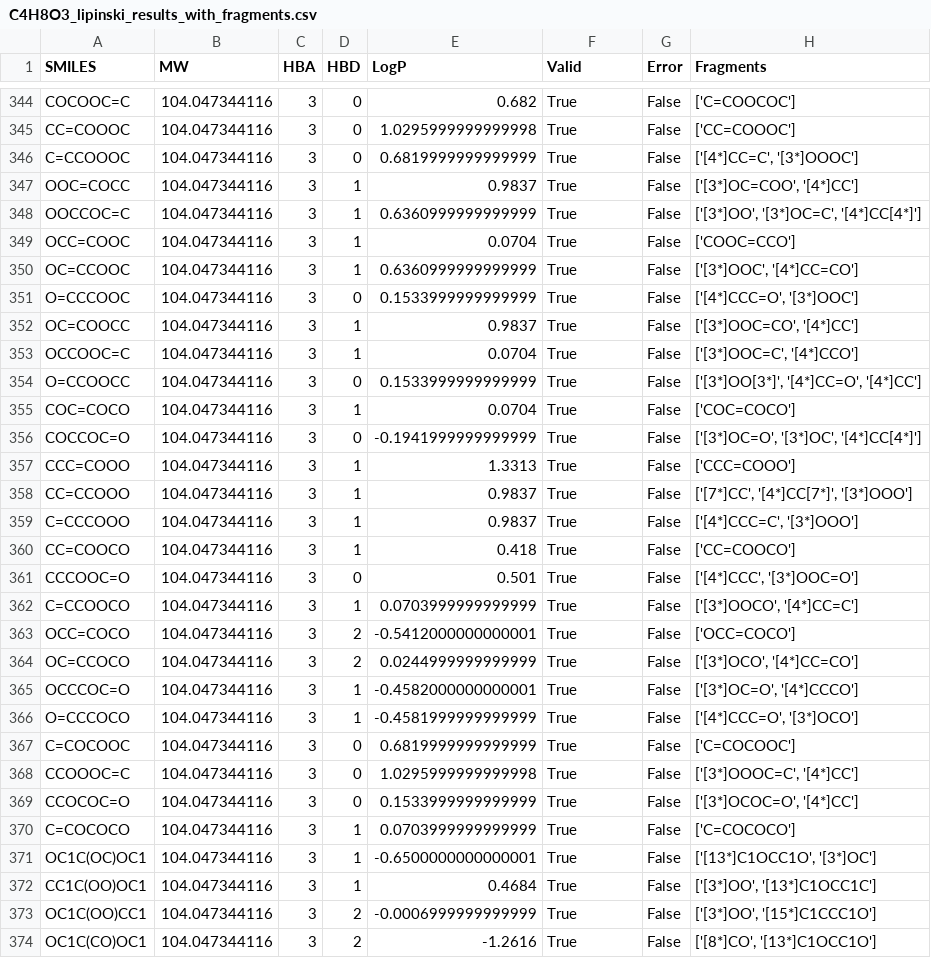
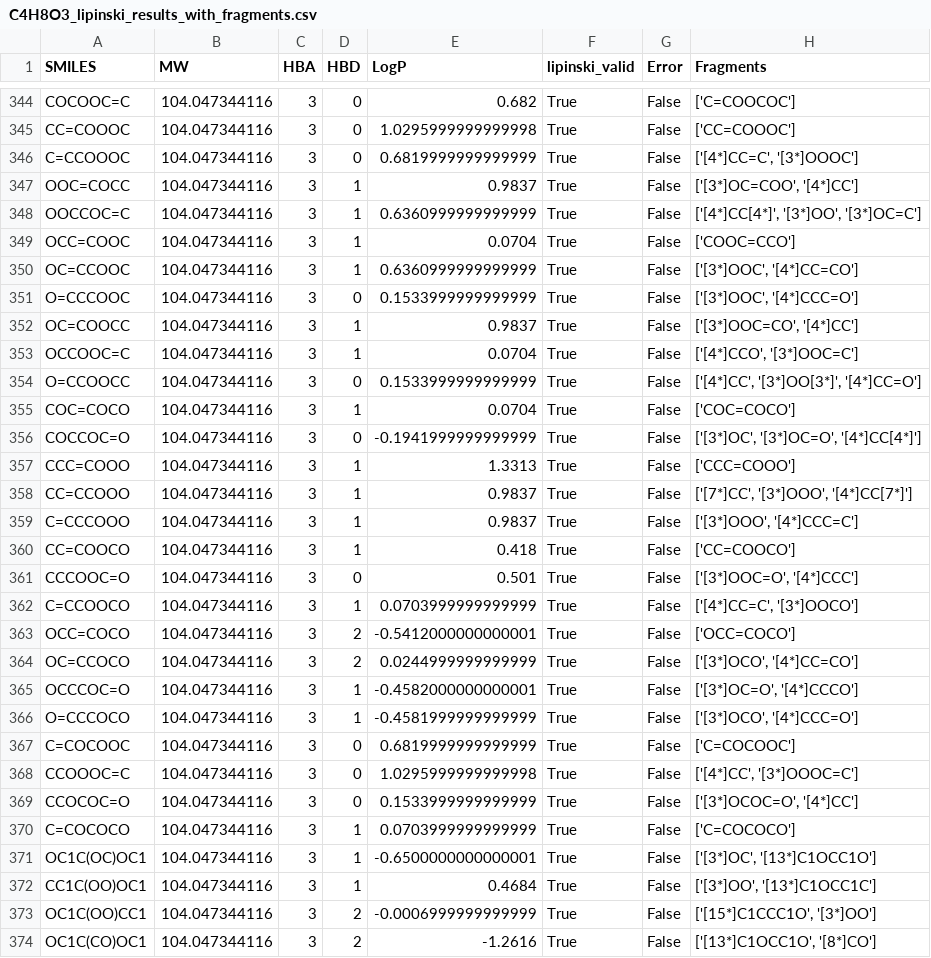
Before and after one commit to chemonke/snakemake, a CSV file: output/C4H8O3_lipinski_results_with_fragments.csv, drawn as a sheet; only a part is shown, gaps mark what is left out; the diff covers the shown part only.

```diff
--- a/output/C4H8O3_lipinski_results_with_fragments.csv
+++ b/output/C4H8O3_lipinski_results_with_fragments.csv
@@ -1 +1 @@
-SMILES,MW,HBA,HBD,LogP,Valid,Error,Fragments
+SMILES,MW,HBA,HBD,LogP,lipinski_valid,Error,Fragments
@@ -347,17 +347,17 @@ C=CCOOOC,104.047344116,3,0,0.6819999999999999,True,False,"['[4*]CC=C', '[3*]OOOC
 OOC=COCC,104.047344116,3,1,0.9837,True,False,"['[3*]OC=COO', '[4*]CC']"
-OOCCOC=C,104.047344116,3,1,0.6360999999999999,True,False,"['[3*]OO', '[3*]OC=C', '[4*]CC[4*]']"
+OOCCOC=C,104.047344116,3,1,0.6360999999999999,True,False,"['[4*]CC[4*]', '[3*]OO', '[3*]OC=C']"
 OCC=COOC,104.047344116,3,1,0.0704,True,False,['COOC=CCO']
 OC=CCOOC,104.047344116,3,1,0.6360999999999999,True,False,"['[3*]OOC', '[4*]CC=CO']"
-O=CCCOOC,104.047344116,3,0,0.1533999999999999,True,False,"['[4*]CCC=O', '[3*]OOC']"
+O=CCCOOC,104.047344116,3,0,0.1533999999999999,True,False,"['[3*]OOC', '[4*]CCC=O']"
 OC=COOCC,104.047344116,3,1,0.9837,True,False,"['[3*]OOC=CO', '[4*]CC']"
-OCCOOC=C,104.047344116,3,1,0.0704,True,False,"['[3*]OOC=C', '[4*]CCO']"
-O=CCOOCC,104.047344116,3,0,0.1533999999999999,True,False,"['[3*]OO[3*]', '[4*]CC=O', '[4*]CC']"
+OCCOOC=C,104.047344116,3,1,0.0704,True,False,"['[4*]CCO', '[3*]OOC=C']"
+O=CCOOCC,104.047344116,3,0,0.1533999999999999,True,False,"['[4*]CC', '[3*]OO[3*]', '[4*]CC=O']"
 COC=COCO,104.047344116,3,1,0.0704,True,False,['COC=COCO']
-COCCOC=O,104.047344116,3,0,-0.1941999999999999,True,False,"['[3*]OC=O', '[3*]OC', '[4*]CC[4*]']"
+COCCOC=O,104.047344116,3,0,-0.1941999999999999,True,False,"['[3*]OC', '[3*]OC=O', '[4*]CC[4*]']"
 CCC=COOO,104.047344116,3,1,1.3313,True,False,['CCC=COOO']
-CC=CCOOO,104.047344116,3,1,0.9837,True,False,"['[7*]CC', '[4*]CC[7*]', '[3*]OOO']"
-C=CCCOOO,104.047344116,3,1,0.9837,True,False,"['[4*]CCC=C', '[3*]OOO']"
+CC=CCOOO,104.047344116,3,1,0.9837,True,False,"['[7*]CC', '[3*]OOO', '[4*]CC[7*]']"
+C=CCCOOO,104.047344116,3,1,0.9837,True,False,"['[3*]OOO', '[4*]CCC=C']"
 CC=COOCO,104.047344116,3,1,0.418,True,False,['CC=COOCO']
-CCCOOC=O,104.047344116,3,0,0.501,True,False,"['[4*]CCC', '[3*]OOC=O']"
-C=CCOOCO,104.047344116,3,1,0.0703999999999999,True,False,"['[3*]OOCO', '[4*]CC=C']"
+CCCOOC=O,104.047344116,3,0,0.501,True,False,"['[3*]OOC=O', '[4*]CCC']"
+C=CCOOCO,104.047344116,3,1,0.0703999999999999,True,False,"['[4*]CC=C', '[3*]OOCO']"
 OCC=COCO,104.047344116,3,2,-0.5412000000000001,True,False,['OCC=COCO']
@@ -365,10 +365,10 @@ OC=CCOCO,104.047344116,3,2,0.0244999999999999,True,False,"['[3*]OCO', '[4*]CC=CO
 OCCCOC=O,104.047344116,3,1,-0.4582000000000001,True,False,"['[3*]OC=O', '[4*]CCCO']"
-O=CCCOCO,104.047344116,3,1,-0.4581999999999999,True,False,"['[4*]CCC=O', '[3*]OCO']"
+O=CCCOCO,104.047344116,3,1,-0.4581999999999999,True,False,"['[3*]OCO', '[4*]CCC=O']"
 C=COCOOC,104.047344116,3,0,0.6819999999999999,True,False,['C=COCOOC']
-CCOOOC=C,104.047344116,3,0,1.0295999999999998,True,False,"['[3*]OOOC=C', '[4*]CC']"
+CCOOOC=C,104.047344116,3,0,1.0295999999999998,True,False,"['[4*]CC', '[3*]OOOC=C']"
 CCOCOC=O,104.047344116,3,0,0.1533999999999999,True,False,"['[3*]OCOC=O', '[4*]CC']"
 C=COCOCO,104.047344116,3,1,0.0703999999999999,True,False,['C=COCOCO']
-OC1C(OC)OC1,104.047344116,3,1,-0.6500000000000001,True,False,"['[13*]C1OCC1O', '[3*]OC']"
+OC1C(OC)OC1,104.047344116,3,1,-0.6500000000000001,True,False,"['[3*]OC', '[13*]C1OCC1O']"
 CC1C(OO)OC1,104.047344116,3,1,0.4684,True,False,"['[3*]OO', '[13*]C1OCC1C']"
-OC1C(OO)CC1,104.047344116,3,2,-0.0006999999999999,True,False,"['[3*]OO', '[15*]C1CCC1O']"
-OC1C(CO)OC1,104.047344116,3,2,-1.2616,True,False,"['[8*]CO', '[13*]C1OCC1O']"
+OC1C(OO)CC1,104.047344116,3,2,-0.0006999999999999,True,False,"['[15*]C1CCC1O', '[3*]OO']"
+OC1C(CO)OC1,104.047344116,3,2,-1.2616,True,False,"['[13*]C1OCC1O', '[8*]CO']"
```
Also changed, not shown: 164 edited cells elsewhere in this file, output/C3H6N6O6_fragment_analysis.csv, output/C3H6N6O6_lipinski_results.csv, 43 other files.
